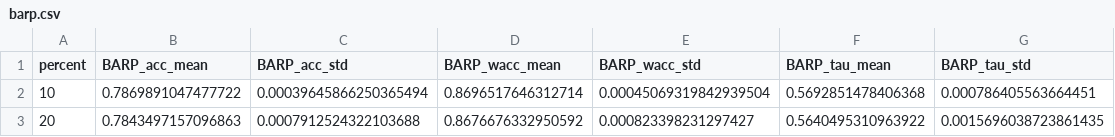
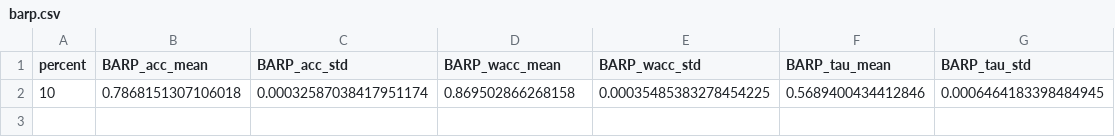
Before and after one commit to KaustubhShejole/PGEM--Spammer-Robust-Crowdsourcing, a CSV file: spammer_analysis/faceage/results/equal/barp.csv, drawn as a sheet; removed rows and columns are numbered as before the commit, all else as after; the diff names each change by its address in the sheet, - before the commit and + after, or states it on an @@ line.

Commit message:
Added results at 2025-12-23 07:24:09

```diff
--- a/spammer_analysis/faceage/results/equal/barp.csv
+++ b/spammer_analysis/faceage/results/equal/barp.csv
-row 2: 10 | 0.7869891047477722 | 0.00039645866250365494 | 0.8696517646312714 | 0.00045069319842939504 | 0.5692851478406368 | 0.000786405563664451
-row 3: 20 | 0.7843497157096863 | 0.0007912524322103688 | 0.8676676332950592 | 0.000823398231297427 | 0.5640495310963922 | 0.0015696038723861435
+row 2: 10 | 0.7868151307106018 | 0.00032587038417951174 | 0.869502866268158 | 0.00035485383278454225 | 0.5689400434412846 | 0.0006464183398484945
```
Also changed, not shown: 1 other file.
